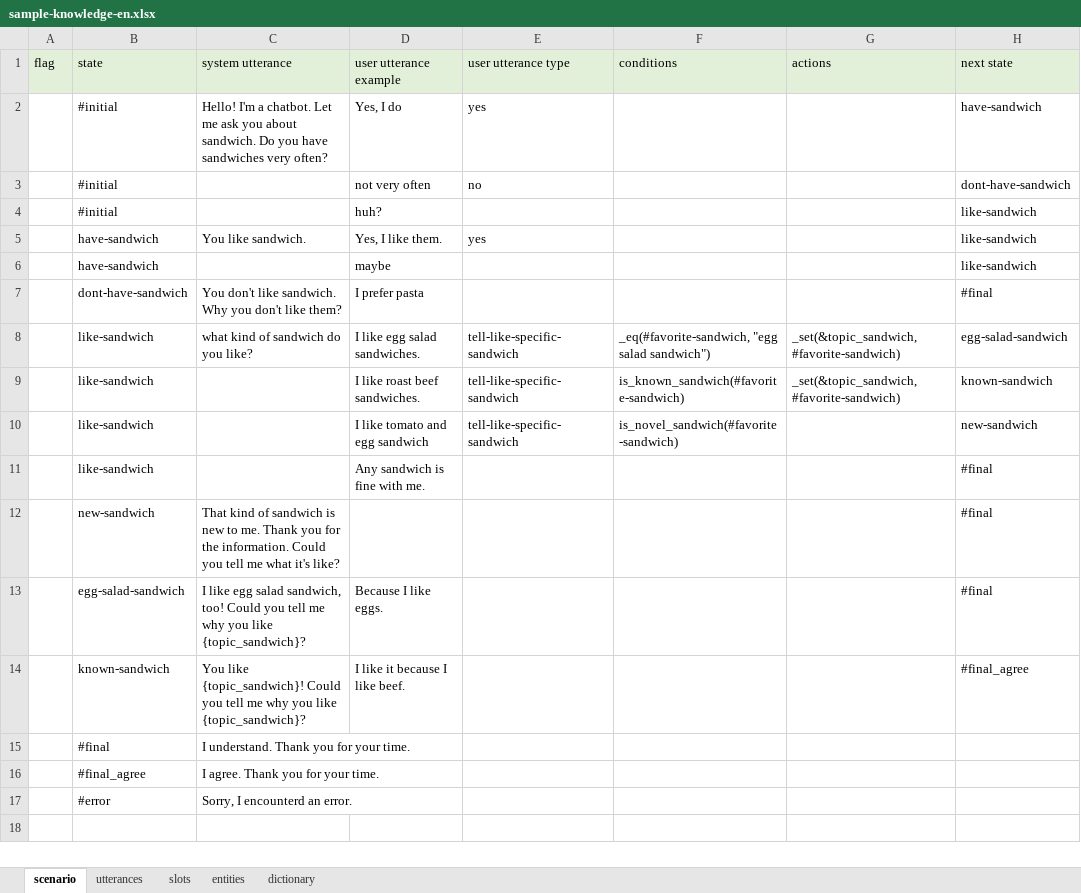
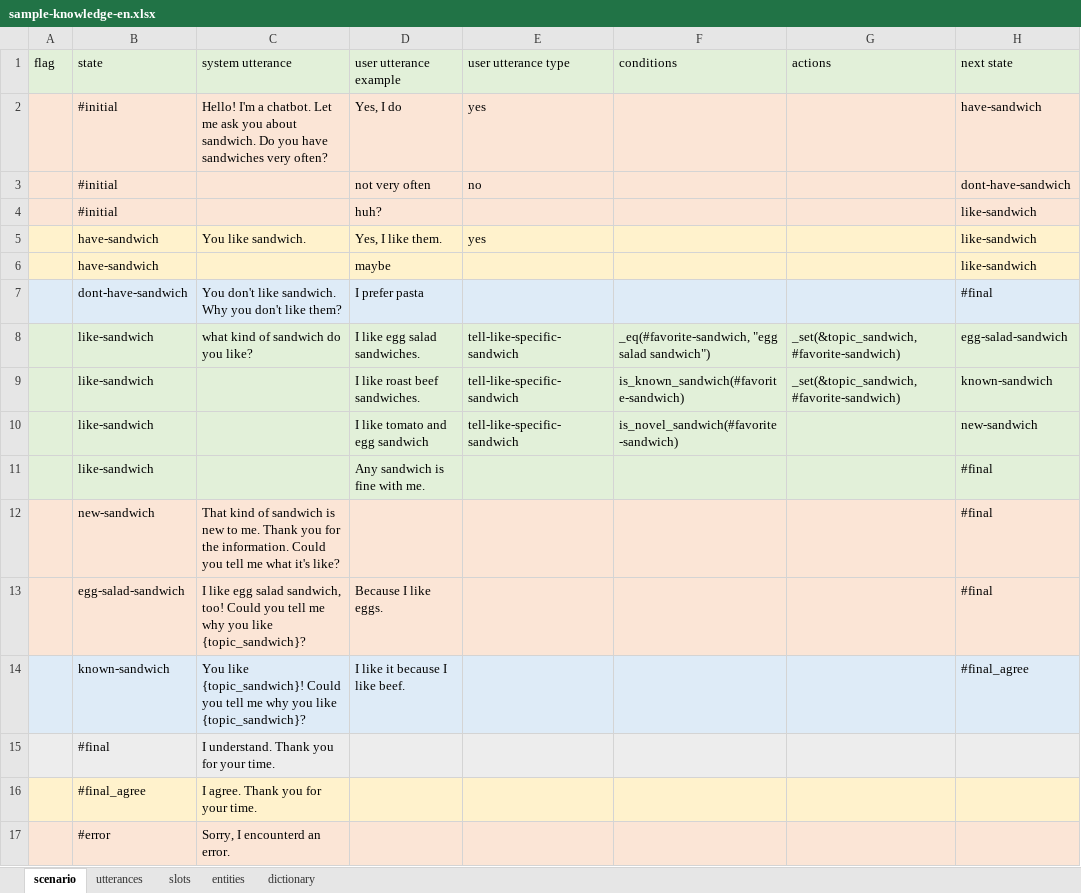
Before and after one commit to c4a-ri/dialbb, an Excel workbook: sample_apps/network_en/sample-knowledge-en.xlsx, sheet scenario, drawn as a sheet; values as stored, in another font and other column widths than the file's, no borders; the diff names each change by its address in the sheet, - before the commit and + after, or states it on an @@ line.

```diff
--- a/sample_apps/network_en/sample-knowledge-en.xlsx (sheet scenario)
+++ b/sample_apps/network_en/sample-knowledge-en.xlsx (sheet scenario)
-A2:H4 fill: none
+A2:H4 fill: #FBE5D6
-A5:H6 fill: none
+A5:H6 fill: #FFF2CC
-A7:H7 fill: none
+A7:H7 fill: #DEEBF7
-A8:H11 fill: none
+A8:H11 fill: #E2F0D9
-A12:H13 fill: none
+A12:H13 fill: #FBE5D6
-A14:H14 fill: none
+A14:H14 fill: #DEEBF7
-A15:H15 fill: none
+A15:H15 fill: #EDEDED
-A16:H16 fill: none
+A16:H16 fill: #FFF2CC
-A17:H17 fill: none
+A17:H17 fill: #FBE5D6
```
Also changed, not shown: sample_apps/lab_app_ja/lab_app_ja_knowledge.xlsx, 12 other files.
